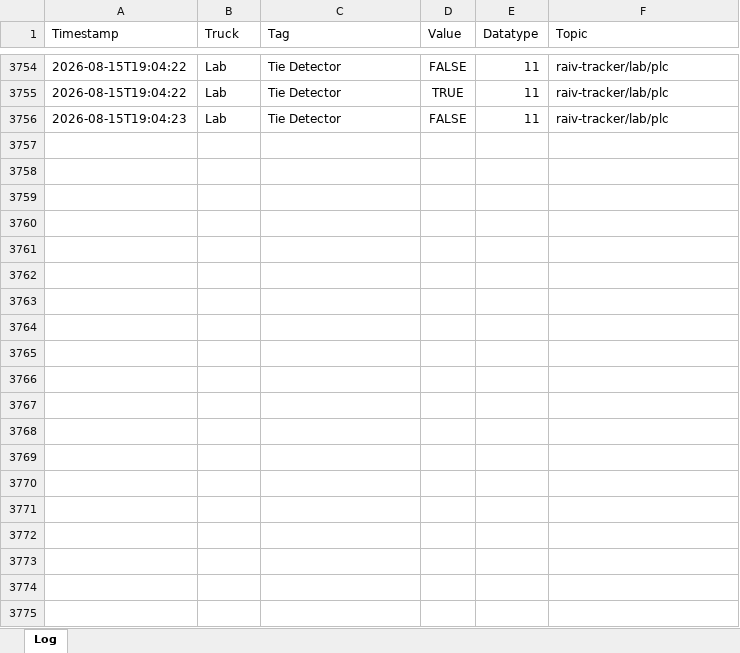
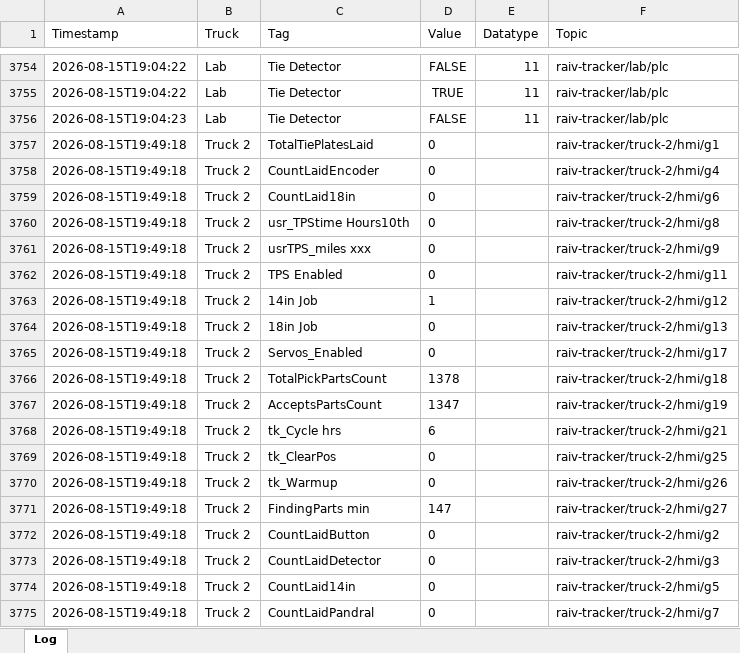
Before and after one commit to cotyc-bbrailtech/Raiv-trucks, an Excel workbook: logs/raiv_tracker_2026-08-15.xlsx, sheet Log, drawn as a sheet; only a part is shown, gaps mark what is left out; values as stored, in another font and other column widths than the file's, no borders; the diff covers the shown part only; the diff names each change by its address in the sheet, - before the commit and + after, or states it on an @@ line.

```diff
--- a/logs/raiv_tracker_2026-08-15.xlsx (sheet Log)
+++ b/logs/raiv_tracker_2026-08-15.xlsx (sheet Log)
+row 3757: 2026-08-15T19:49:18 | Truck 2 | TotalTiePlatesLaid | 0 |  | raiv-tracker/truck-2/hmi/g1
+row 3758: 2026-08-15T19:49:18 | Truck 2 | CountLaidEncoder | 0 |  | raiv-tracker/truck-2/hmi/g4
+row 3759: 2026-08-15T19:49:18 | Truck 2 | CountLaid18in | 0 |  | raiv-tracker/truck-2/hmi/g6
+row 3760: 2026-08-15T19:49:18 | Truck 2 | usr_TPStime Hours10th | 0 |  | raiv-tracker/truck-2/hmi/g8
+row 3761: 2026-08-15T19:49:18 | Truck 2 | usrTPS_miles xxx | 0 |  | raiv-tracker/truck-2/hmi/g9
+row 3762: 2026-08-15T19:49:18 | Truck 2 | TPS Enabled | 0 |  | raiv-tracker/truck-2/hmi/g11
+row 3763: 2026-08-15T19:49:18 | Truck 2 | 14in Job | 1 |  | raiv-tracker/truck-2/hmi/g12
+row 3764: 2026-08-15T19:49:18 | Truck 2 | 18in Job | 0 |  | raiv-tracker/truck-2/hmi/g13
+row 3765: 2026-08-15T19:49:18 | Truck 2 | Servos_Enabled | 0 |  | raiv-tracker/truck-2/hmi/g17
+row 3766: 2026-08-15T19:49:18 | Truck 2 | TotalPickPartsCount | 1378 |  | raiv-tracker/truck-2/hmi/g18
+row 3767: 2026-08-15T19:49:18 | Truck 2 | AcceptsPartsCount | 1347 |  | raiv-tracker/truck-2/hmi/g19
+row 3768: 2026-08-15T19:49:18 | Truck 2 | tk_Cycle hrs | 6 |  | raiv-tracker/truck-2/hmi/g21
+row 3769: 2026-08-15T19:49:18 | Truck 2 | tk_ClearPos | 0 |  | raiv-tracker/truck-2/hmi/g25
+row 3770: 2026-08-15T19:49:18 | Truck 2 | tk_Warmup | 0 |  | raiv-tracker/truck-2/hmi/g26
+row 3771: 2026-08-15T19:49:18 | Truck 2 | FindingParts min | 147 |  | raiv-tracker/truck-2/hmi/g27
+row 3772: 2026-08-15T19:49:18 | Truck 2 | CountLaidButton | 0 |  | raiv-tracker/truck-2/hmi/g2
+row 3773: 2026-08-15T19:49:18 | Truck 2 | CountLaidDetector | 0 |  | raiv-tracker/truck-2/hmi/g3
+row 3774: 2026-08-15T19:49:18 | Truck 2 | CountLaid14in | 0 |  | raiv-tracker/truck-2/hmi/g5
+row 3775: 2026-08-15T19:49:18 | Truck 2 | CountLaidPandral | 0 |  | raiv-tracker/truck-2/hmi/g7
```
Also changed, not shown: 212 added rows elsewhere in this sheet.
